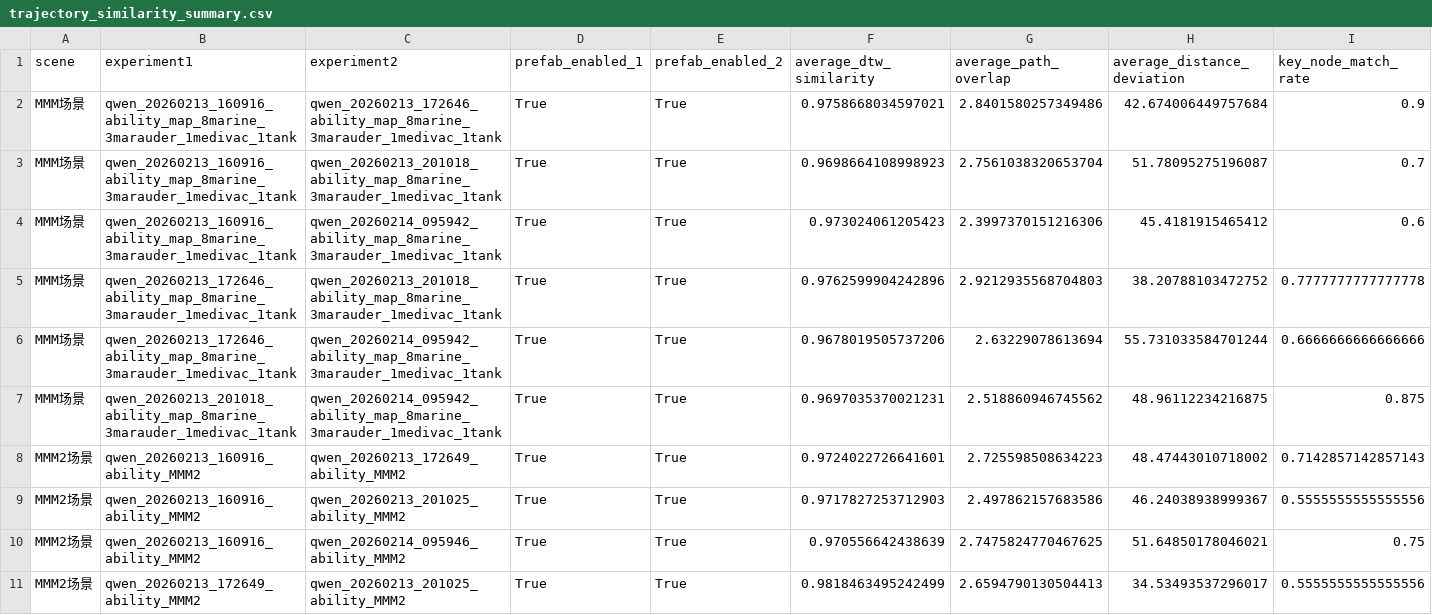
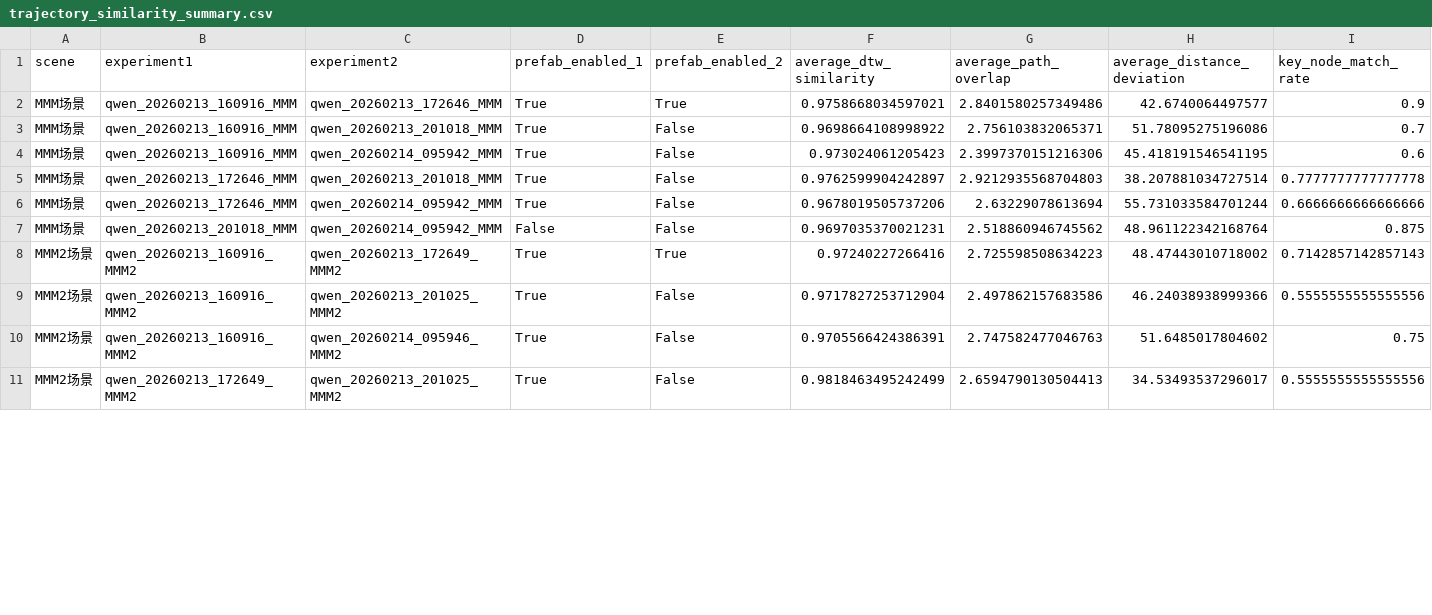
Before and after one commit to lzc-ust/autodsl_affordance, a CSV file: analysis/output/trajectory_similarity_summary.csv, drawn as a sheet; only a part is shown; the diff covers the shown part only; the diff names each change by its address in the sheet, - before the commit and + after, or states it on an @@ line.

Commit message:
refactor(analysis): update experiment naming and data processing logic
- rename experiment directories to follow qwen_YYYYMMDD_HHMMSS_map format
- update scene mapping to use P5vsT8 instead of VLM注意力机制
- modify data_collection.py to use timestamp-based condition grouping
- regenerate all analysis files with new naming convention
- add directory_analysis.md to document naming rules and execution order
- update evaluation_report.md with new analysis results

```diff
--- a/analysis/output/trajectory_similarity_summary.csv
+++ b/analysis/output/trajectory_similarity_summary.csv
-B2:B4 (experiment1): qwen_20260213_160916_ability_map_8marine_3marauder_1medivac_1tank
+B2:B4 (experiment1): qwen_20260213_160916_MMM
-C2 (experiment2): qwen_20260213_172646_ability_map_8marine_3marauder_1medivac_1tank
+C2 (experiment2): qwen_20260213_172646_MMM
-H2 (average_distance_deviation): 42.674006449757684
+H2 (average_distance_deviation): 42.6740064497577
-C3 (experiment2): qwen_20260213_201018_ability_map_8marine_3marauder_1medivac_1tank
+C3 (experiment2): qwen_20260213_201018_MMM
-E3:E7 (prefab_enabled_2): True
+E3:E7 (prefab_enabled_2): False
-F3 (average_dtw_similarity): 0.9698664108998923
+F3 (average_dtw_similarity): 0.9698664108998922
-G3 (average_path_overlap): 2.7561038320653704
+G3 (average_path_overlap): 2.756103832065371
-H3 (average_distance_deviation): 51.78095275196087
+H3 (average_distance_deviation): 51.78095275196086
-C4 (experiment2): qwen_20260214_095942_ability_map_8marine_3marauder_1medivac_1tank
+C4 (experiment2): qwen_20260214_095942_MMM
-H4 (average_distance_deviation): 45.4181915465412
+H4 (average_distance_deviation): 45.418191546541195
-B5:B6 (experiment1): qwen_20260213_172646_ability_map_8marine_3marauder_1medivac_1tank
+B5:B6 (experiment1): qwen_20260213_172646_MMM
-C5 (experiment2): qwen_20260213_201018_ability_map_8marine_3marauder_1medivac_1tank
+C5 (experiment2): qwen_20260213_201018_MMM
-F5 (average_dtw_similarity): 0.9762599904242896
+F5 (average_dtw_similarity): 0.9762599904242897
-H5 (average_distance_deviation): 38.20788103472752
+H5 (average_distance_deviation): 38.207881034727514
-C6:C7 (experiment2): qwen_20260214_095942_ability_map_8marine_3marauder_1medivac_1tank
+C6:C7 (experiment2): qwen_20260214_095942_MMM
-B7 (experiment1): qwen_20260213_201018_ability_map_8marine_3marauder_1medivac_1tank
+B7 (experiment1): qwen_20260213_201018_MMM
-D7 (prefab_enabled_1): True
+D7 (prefab_enabled_1): False
-H7 (average_distance_deviation): 48.96112234216875
+H7 (average_distance_deviation): 48.961122342168764
-B8:B10 (experiment1): qwen_20260213_160916_ability_MMM2
+B8:B10 (experiment1): qwen_20260213_160916_MMM2
-C8 (experiment2): qwen_20260213_172649_ability_MMM2
+C8 (experiment2): qwen_20260213_172649_MMM2
-F8 (average_dtw_similarity): 0.9724022726641601
+F8 (average_dtw_similarity): 0.97240227266416
-C9 (experiment2): qwen_20260213_201025_ability_MMM2
+C9 (experiment2): qwen_20260213_201025_MMM2
-E9:E11 (prefab_enabled_2): True
+E9:E11 (prefab_enabled_2): False
-F9 (average_dtw_similarity): 0.9717827253712903
+F9 (average_dtw_similarity): 0.9717827253712904
-H9 (average_distance_deviation): 46.24038938999367
+H9 (average_distance_deviation): 46.24038938999366
-C10 (experiment2): qwen_20260214_095946_ability_MMM2
+C10 (experiment2): qwen_20260214_095946_MMM2
-F10 (average_dtw_similarity): 0.970556642438639
+F10 (average_dtw_similarity): 0.9705566424386391
-G10 (average_path_overlap): 2.7475824770467625
+G10 (average_path_overlap): 2.747582477046763
-H10 (average_distance_deviation): 51.64850178046021
+H10 (average_distance_deviation): 51.6485017804602
-B11 (experiment1): qwen_20260213_172649_ability_MMM2
+B11 (experiment1): qwen_20260213_172649_MMM2
-C11 (experiment2): qwen_20260213_201025_ability_MMM2
+C11 (experiment2): qwen_20260213_201025_MMM2
```
Also changed, not shown: 2 added rows, 2 removed rows and 26 edited cells elsewhere in this file, analysis/output/environment_adaptation_analysis.csv, analysis/output/experiment_summary.csv, 29 other files.
